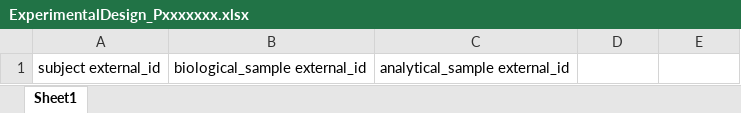
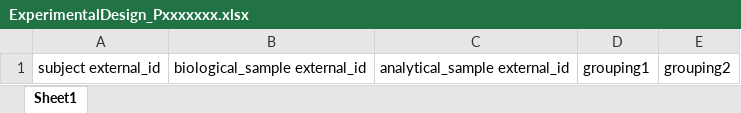
Before and after one commit to treitpeter/CKG_development, an Excel workbook: src/report_manager/apps/templates/files/ExperimentalDesign_Pxxxxxxx.xlsx, sheet Sheet1, drawn as a sheet; values as stored, in another font and other column widths than the file's, no borders; the diff names each change by its address in the sheet, - before the commit and + after, or states it on an @@ line.

Commit message:
Added group column to experimental file: grouping1 and grouping2

```diff
--- a/src/report_manager/apps/templates/files/ExperimentalDesign_Pxxxxxxx.xlsx (sheet Sheet1)
+++ b/src/report_manager/apps/templates/files/ExperimentalDesign_Pxxxxxxx.xlsx (sheet Sheet1)
-D1: (empty)
+D1: grouping1
-E1: (empty)
+E1: grouping2
```
Also changed, not shown: src/report_manager/apps/templates/files/ClinicalData__Pxxxxxxx.xlsx.
